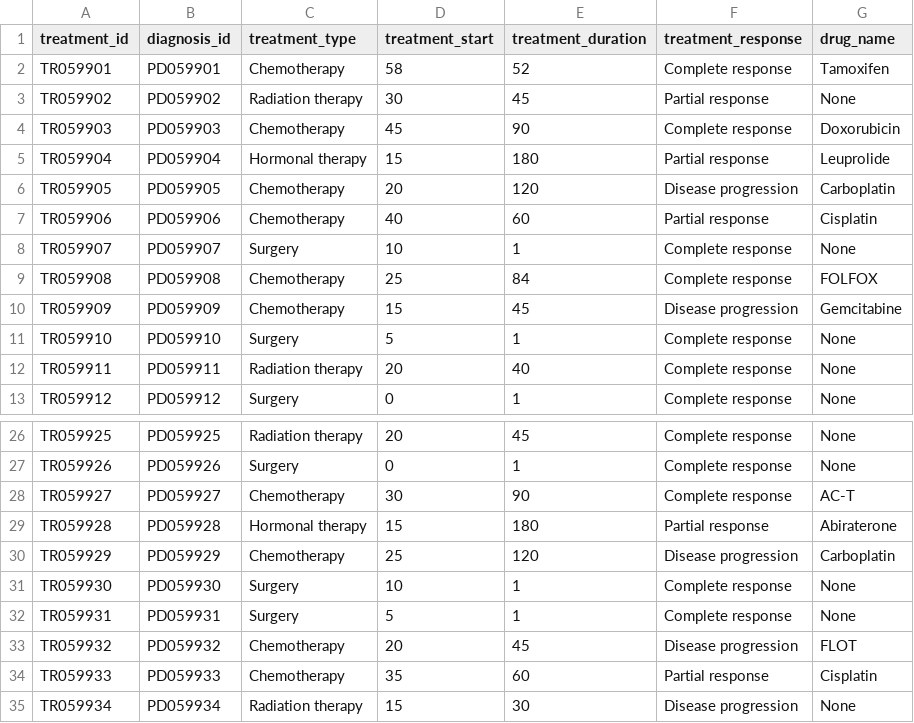
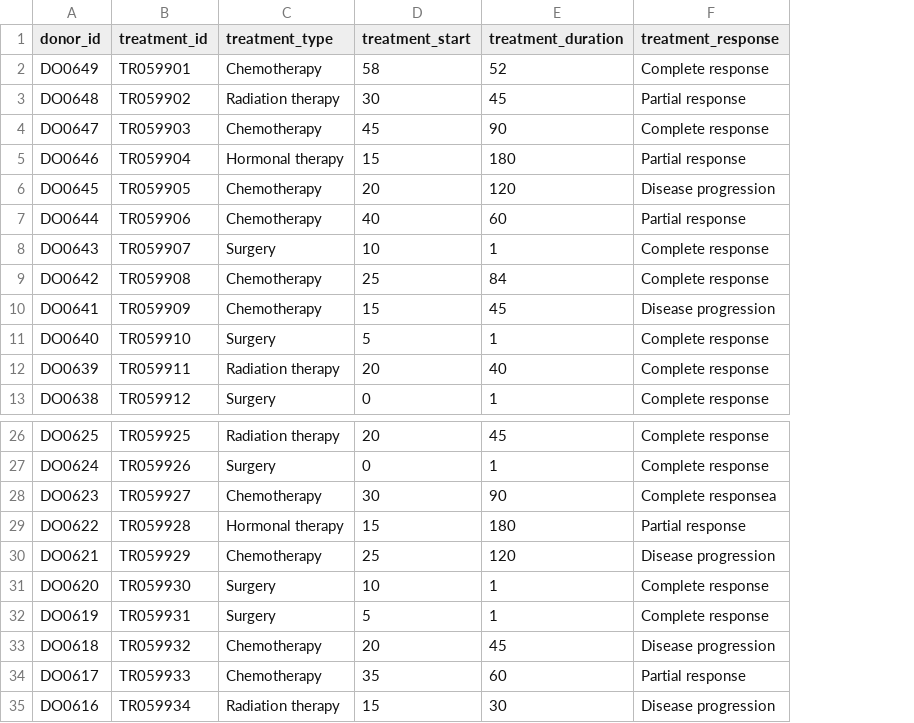
Before and after one commit to overture-stack/prelude, a CSV file: data/segmentedData/treatment.csv, drawn as a sheet; only a part is shown, gaps mark what is left out; removed rows and columns are numbered as before the commit, all else as after; the diff names each change by its address in the sheet, - before the commit and + after, or states it on an @@ line.

```diff
--- a/data/segmentedData/treatment.csv
+++ b/data/segmentedData/treatment.csv
+column A (donor_id), rows 2-13: DO0649 | DO0648 | DO0647 | DO0646 | DO0645 | DO0644 | DO0643 | DO0642 | DO0641 | DO0640 | DO0639 | DO0638; rows 26-35: DO0625 | DO0624 | DO0623 | DO0622 | DO0621 | DO0620 | DO0619 | DO0618 | DO0617 | DO0616
-column B (diagnosis_id), rows 2-13: PD059901 | PD059902 | PD059903 | PD059904 | PD059905 | PD059906 | PD059907 | PD059908 | PD059909 | PD059910 | PD059911 | PD059912; rows 26-35: PD059925 | PD059926 | PD059927 | PD059928 | PD059929 | PD059930 | PD059931 | PD059932 | PD059933 | PD059934
-column G (drug_name), rows 2-13: Tamoxifen | None | Doxorubicin | Leuprolide | Carboplatin | Cisplatin | None | FOLFOX | Gemcitabine | None | None | None; rows 26-35: None | None | AC-T | Abiraterone | Carboplatin | None | None | FLOT | Cisplatin | None
-F28 (treatment_response): Complete response
+F28 (treatment_response): Complete responsea
```
Also changed, not shown: data/segmentedData/followup.csv, 6 other files.
